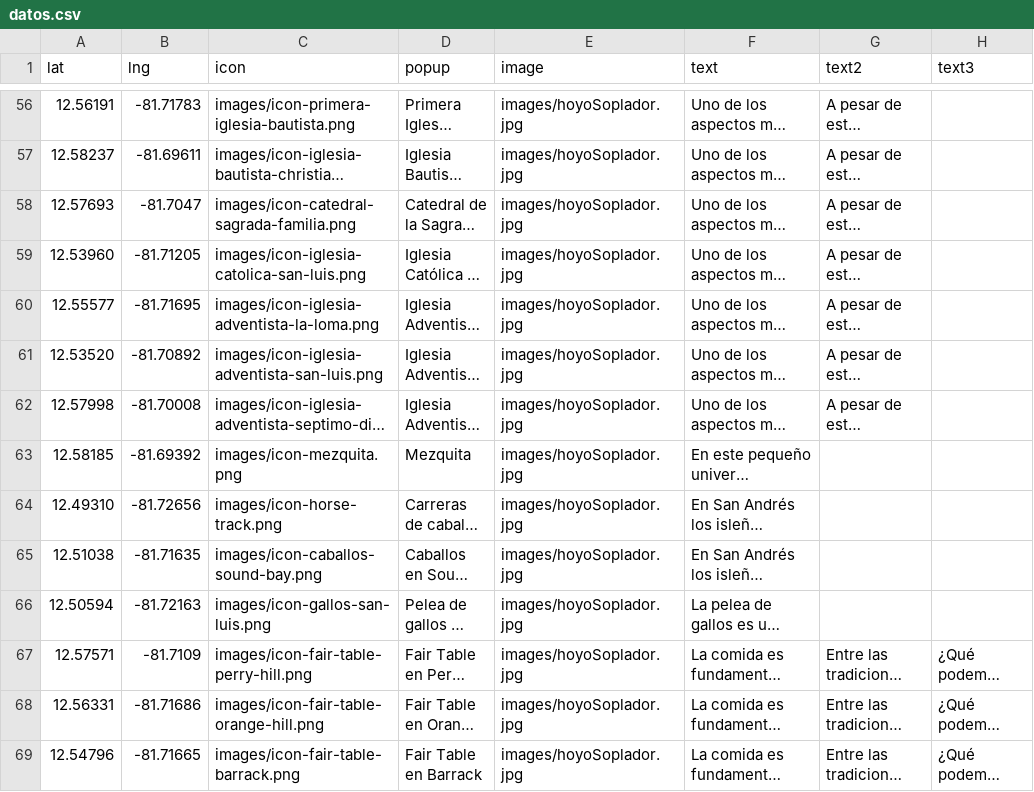
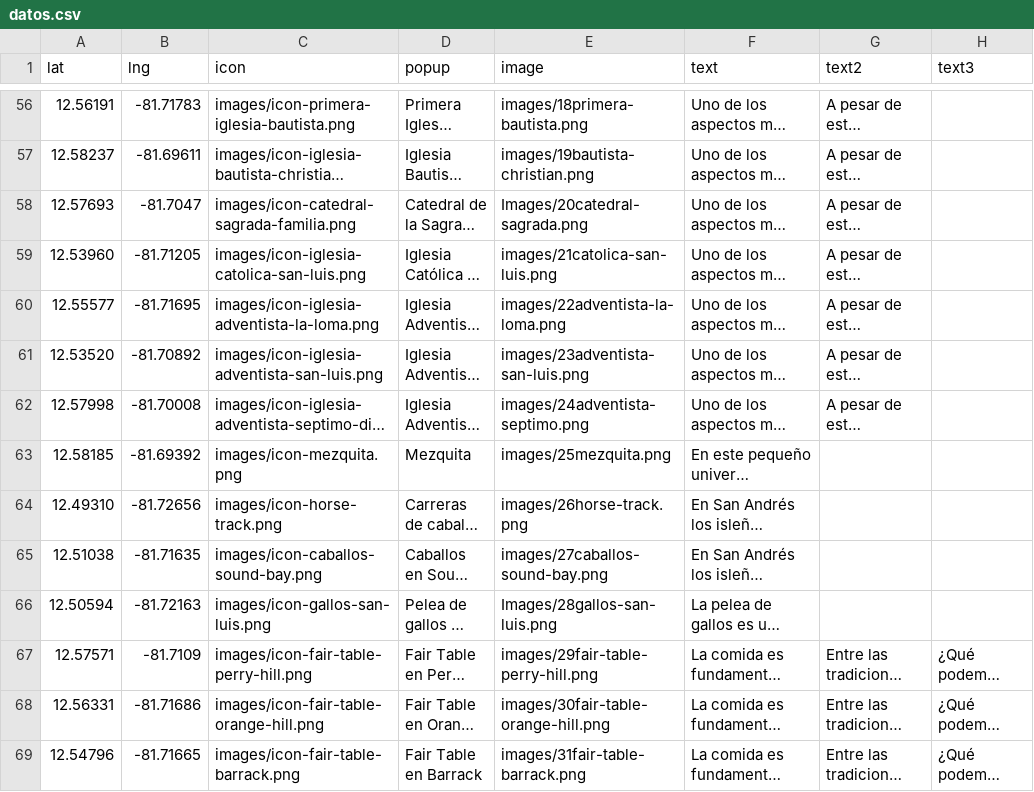
Before and after one commit to heyjoeb/prototipo-banrep, a CSV file: dist/datos.csv, drawn as a sheet; only a part is shown, gaps mark what is left out; long unchanged cells end in …; the diff covers the shown part only; the diff names each change by its address in the sheet, - before the commit and + after, or states it on an @@ line.

Commit message:
updates image09

```diff
--- a/dist/datos.csv
+++ b/dist/datos.csv
-E56 (image): images/hoyoSoplador.jpg
+E56 (image): images/18primera-bautista.png
-E57 (image): images/hoyoSoplador.jpg
+E57 (image): images/19bautista-christian.png
-E58 (image): images/hoyoSoplador.jpg
+E58 (image): Images/20catedral-sagrada.png
-E59 (image): images/hoyoSoplador.jpg
+E59 (image): images/21catolica-san-luis.png
-E60 (image): images/hoyoSoplador.jpg
+E60 (image): images/22adventista-la-loma.png
-E61 (image): images/hoyoSoplador.jpg
+E61 (image): images/23adventista-san-luis.png
-E62 (image): images/hoyoSoplador.jpg
+E62 (image): images/24adventista-septimo.png
-E63 (image): images/hoyoSoplador.jpg
+E63 (image): images/25mezquita.png
-E64 (image): images/hoyoSoplador.jpg
+E64 (image): images/26horse-track.png
-E65 (image): images/hoyoSoplador.jpg
+E65 (image): images/27caballos-sound-bay.png
-E66 (image): images/hoyoSoplador.jpg
+E66 (image): Images/28gallos-san-luis.png
-E67 (image): images/hoyoSoplador.jpg
+E67 (image): images/29fair-table-perry-hill.png
-E68 (image): images/hoyoSoplador.jpg
+E68 (image): images/30fair-table-orange-hill.png
-E69 (image): images/hoyoSoplador.jpg
+E69 (image): images/31fair-table-barrack.png
```
Also changed, not shown: 81 edited cells elsewhere in this file, 3 other files.
